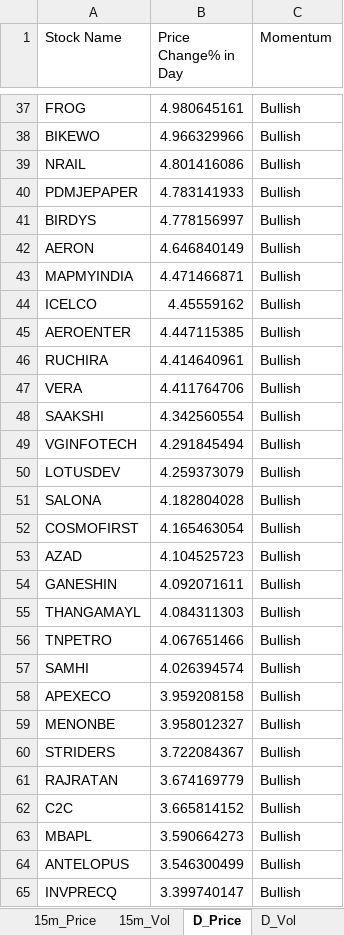
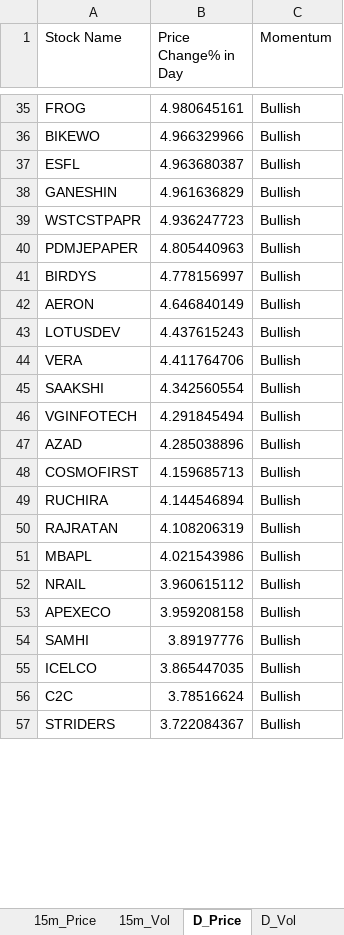
Before and after one commit to srbsharma92/priceAction2, an Excel workbook: data/live_data.xlsx, sheet D_Price, drawn as a sheet; only a part is shown, gaps mark what is left out; values as stored, in another font and other column widths than the file's, no borders; removed rows and columns are numbered as before the commit, all else as after; the diff covers the shown part only; the diff names each change by its address in the sheet, - before the commit and + after, or states it on an @@ line.

```diff
--- a/data/live_data.xlsx (sheet D_Price)
+++ b/data/live_data.xlsx (sheet D_Price)
-row 39: NRAIL | 4.801416086 | Bullish
+row 37: ESFL | 4.963680387 | Bullish
+row 38: GANESHIN | 4.961636829 | Bullish
+row 39: WSTCSTPAPR | 4.936247723 | Bullish
-B40 (Price Change% in Day): 4.783141933
+B40 (Price Change% in Day): 4.805440963
-row 43: MAPMYINDIA | 4.471466871 | Bullish
-row 44: ICELCO | 4.45559162 | Bullish
-row 45: AEROENTER | 4.447115385 | Bullish
-row 46: RUCHIRA | 4.414640961 | Bullish
+row 43: LOTUSDEV | 4.437615243 | Bullish
-row 50: LOTUSDEV | 4.259373079 | Bullish
-row 51: SALONA | 4.182804028 | Bullish
-row 52: COSMOFIRST | 4.165463054 | Bullish
-B47 (Price Change% in Day): 4.104525723
+B47 (Price Change% in Day): 4.285038896
-row 54: GANESHIN | 4.092071611 | Bullish
-row 55: THANGAMAYL | 4.084311303 | Bullish
-row 56: TNPETRO | 4.067651466 | Bullish
-row 57: SAMHI | 4.026394574 | Bullish
+row 48: COSMOFIRST | 4.159685713 | Bullish
+row 49: RUCHIRA | 4.144546894 | Bullish
+row 50: RAJRATAN | 4.108206319 | Bullish
+row 51: MBAPL | 4.021543986 | Bullish
+row 52: NRAIL | 3.960615112 | Bullish
-row 59: MENONBE | 3.958012327 | Bullish
+row 54: SAMHI | 3.89197776 | Bullish
+row 55: ICELCO | 3.865447035 | Bullish
+row 56: C2C | 3.78516624 | Bullish
-row 61: RAJRATAN | 3.674169779 | Bullish
-row 62: C2C | 3.665814152 | Bullish
-row 63: MBAPL | 3.590664273 | Bullish
-row 64: ANTELOPUS | 3.546300499 | Bullish
-row 65: INVPRECQ | 3.399740147 | Bullish
```
Also changed, not shown: 32 added rows, 33 removed rows, 1 moved row and 13 edited cells elsewhere in this sheet, sheet 5m_Vol, sheet 15m_Price, sheet D_Vol, sheet 15m_Vol, sheet 5m_Price, sheet Opening, 1 more sheet.
